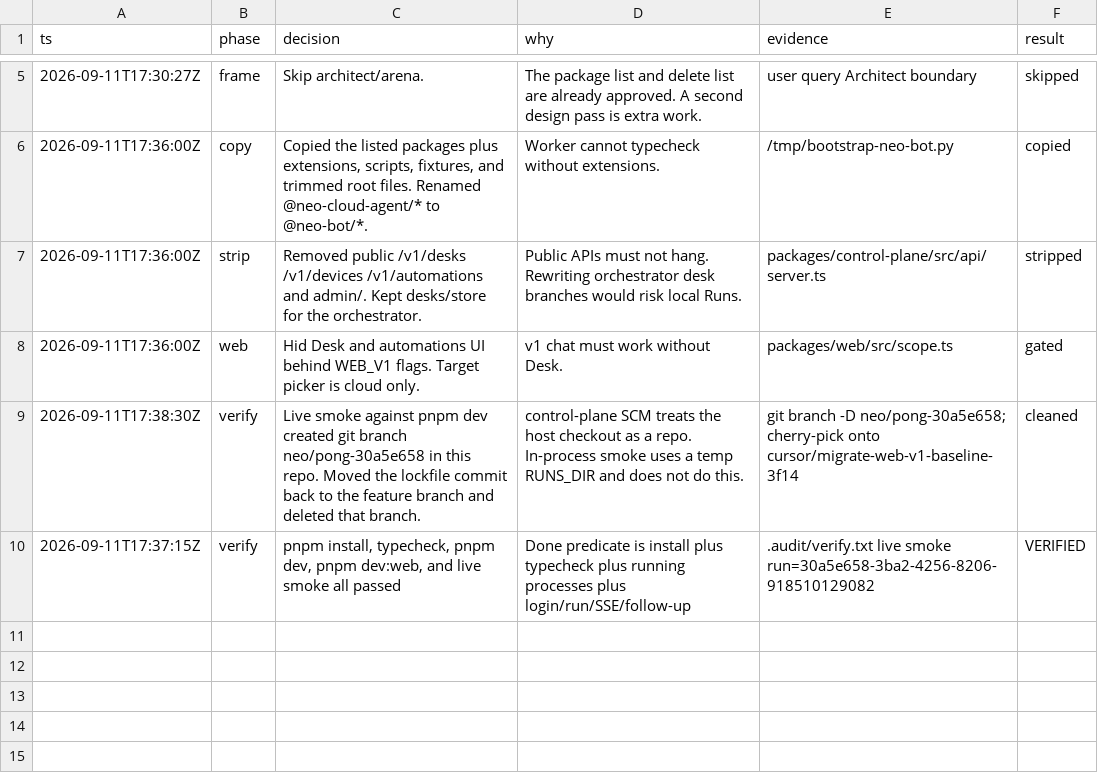
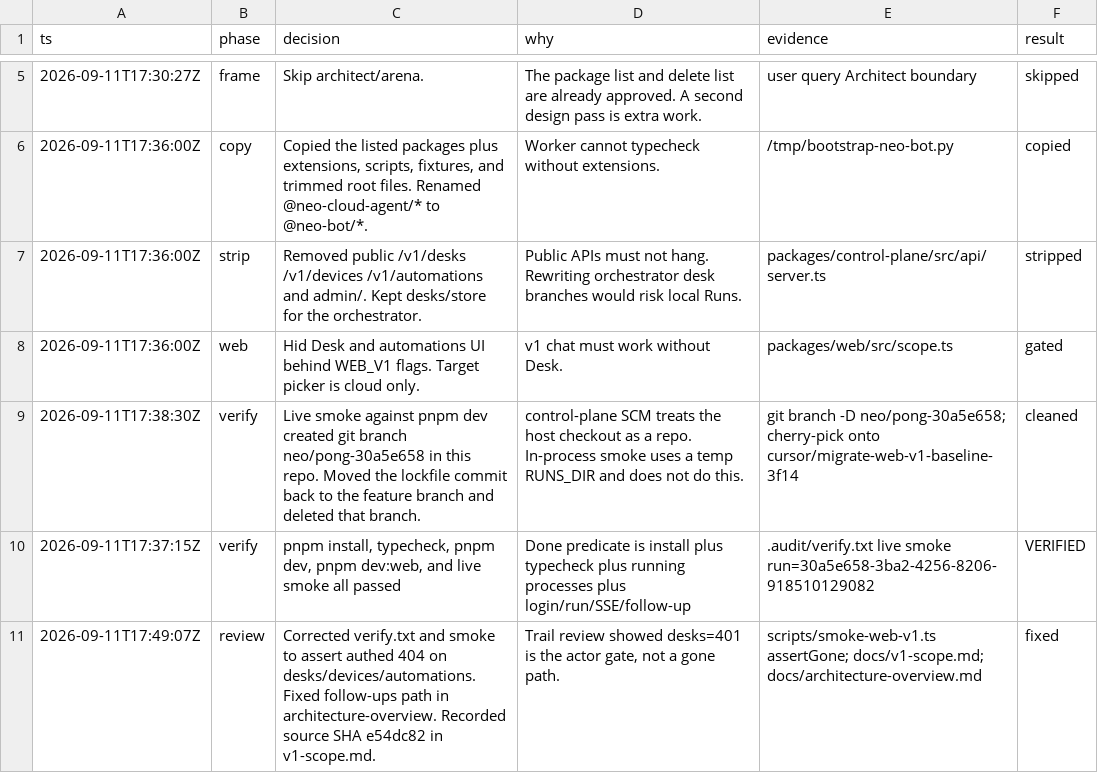
Before and after one commit to Neo2Agent/neo-bot, a TSV file: .audit/web-v1-migrate.tsv, drawn as a sheet; only a part is shown, gaps mark what is left out; the diff names each change by its address in the sheet, - before the commit and + after, or states it on an @@ line.

Commit message:
fix: prove gone Desk routes with an authed 404
Unauthenticated /v1/* is 401 at the actor gate. Smoke now logs in first
and asserts 404 on desks, devices, and automations.

Co-authored-by: Neo <Neo2Agent@users.noreply.github.com>

```diff
--- a/.audit/web-v1-migrate.tsv
+++ b/.audit/web-v1-migrate.tsv
+row 11: 2026-09-11T17:49:07Z | review | Corrected verify.txt and smoke to assert authed 404 on desks/devices/automations. Fixed follow-ups path in architecture-overview. Recorded source SHA e54dc82 in v1-scope.md. | Trail review showed desks=401 is the actor gate, not a gone path. | scripts/smoke-web-v1.ts assertGone; docs/v1-scope.md; docs/architecture-overview.md | fixed
```
Also changed, not shown: 4 other files.
